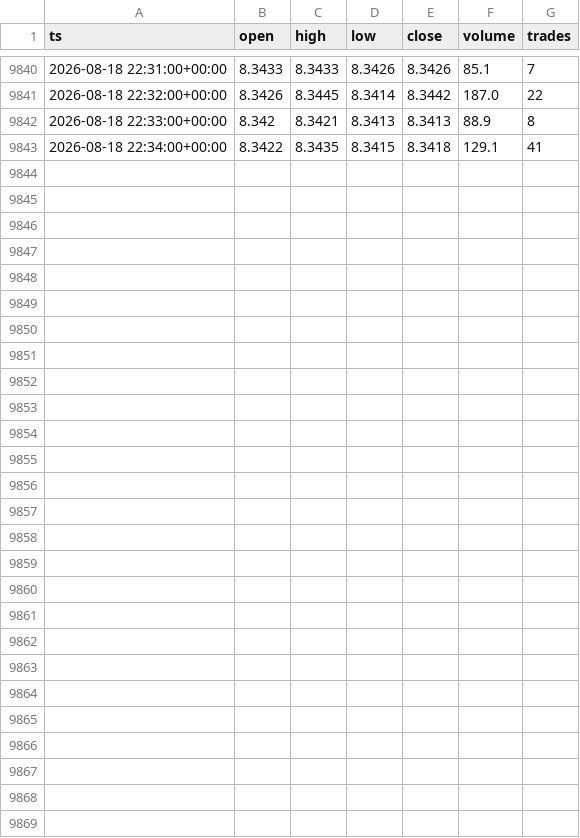
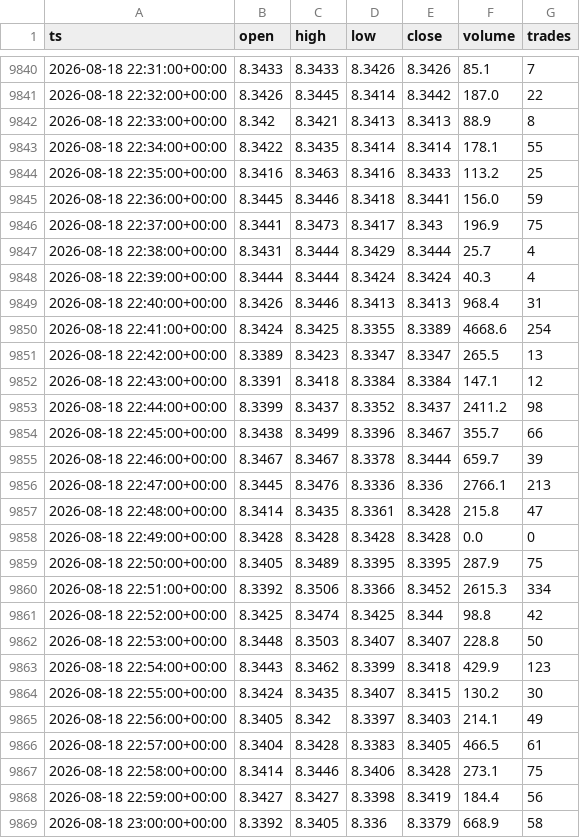
Before and after one commit to marsierz-ui/CXMT_data, a CSV file: out/xyz_CXMT_1m_master.csv, drawn as a sheet; only a part is shown, gaps mark what is left out.

```diff
--- a/out/xyz_CXMT_1m_master.csv
+++ b/out/xyz_CXMT_1m_master.csv
@@ -9842,2 +9842,28 @@ ts,open,high,low,close,volume,trades
 2026-08-18 22:33:00+00:00,8.342,8.3421,8.3413,8.3413,88.9,8
-2026-08-18 22:34:00+00:00,8.3422,8.3435,8.3415,8.3418,129.1,41
+2026-08-18 22:34:00+00:00,8.3422,8.3435,8.3414,8.3414,178.1,55
+2026-08-18 22:35:00+00:00,8.3416,8.3463,8.3416,8.3433,113.2,25
+2026-08-18 22:36:00+00:00,8.3445,8.3446,8.3418,8.3441,156.0,59
+2026-08-18 22:37:00+00:00,8.3441,8.3473,8.3417,8.343,196.9,75
+2026-08-18 22:38:00+00:00,8.3431,8.3444,8.3429,8.3444,25.7,4
+2026-08-18 22:39:00+00:00,8.3444,8.3444,8.3424,8.3424,40.3,4
+2026-08-18 22:40:00+00:00,8.3426,8.3446,8.3413,8.3413,968.4,31
+2026-08-18 22:41:00+00:00,8.3424,8.3425,8.3355,8.3389,4668.6,254
+2026-08-18 22:42:00+00:00,8.3389,8.3423,8.3347,8.3347,265.5,13
+2026-08-18 22:43:00+00:00,8.3391,8.3418,8.3384,8.3384,147.1,12
+2026-08-18 22:44:00+00:00,8.3399,8.3437,8.3352,8.3437,2411.2,98
+2026-08-18 22:45:00+00:00,8.3438,8.3499,8.3396,8.3467,355.7,66
+2026-08-18 22:46:00+00:00,8.3467,8.3467,8.3378,8.3444,659.7,39
+2026-08-18 22:47:00+00:00,8.3445,8.3476,8.3336,8.336,2766.1,213
+2026-08-18 22:48:00+00:00,8.3414,8.3435,8.3361,8.3428,215.8,47
+2026-08-18 22:49:00+00:00,8.3428,8.3428,8.3428,8.3428,0.0,0
+2026-08-18 22:50:00+00:00,8.3405,8.3489,8.3395,8.3395,287.9,75
+2026-08-18 22:51:00+00:00,8.3392,8.3506,8.3366,8.3452,2615.3,334
+2026-08-18 22:52:00+00:00,8.3425,8.3474,8.3425,8.344,98.8,42
+2026-08-18 22:53:00+00:00,8.3448,8.3503,8.3407,8.3407,228.8,50
+2026-08-18 22:54:00+00:00,8.3443,8.3462,8.3399,8.3418,429.9,123
+2026-08-18 22:55:00+00:00,8.3424,8.3435,8.3407,8.3415,130.2,30
+2026-08-18 22:56:00+00:00,8.3405,8.342,8.3397,8.3403,214.1,49
+2026-08-18 22:57:00+00:00,8.3404,8.3428,8.3383,8.3405,466.5,61
+2026-08-18 22:58:00+00:00,8.3414,8.3446,8.3406,8.3428,273.1,75
+2026-08-18 22:59:00+00:00,8.3427,8.3427,8.3398,8.3419,184.4,56
+2026-08-18 23:00:00+00:00,8.3392,8.3405,8.336,8.3379,668.9,58
```
Also changed, not shown: out/xyz_CXMT_15m_master.csv, out/xyz_CXMT_1d_master.csv, 3 other files.
